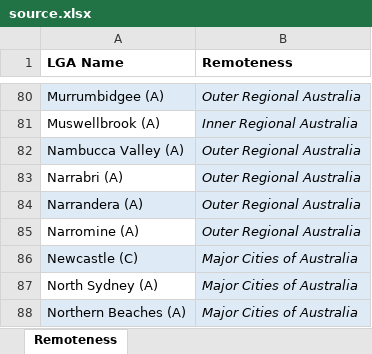
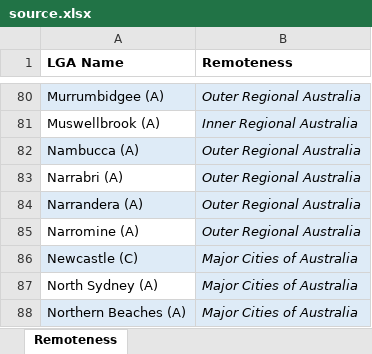
Before and after one commit to Booligoosh/covid19nsw, an Excel workbook: src/data/lga-vaccinations/source.xlsx, sheet Remoteness, drawn as a sheet; only a part is shown, gaps mark what is left out; values as stored, in another font and other column widths than the file's, no borders; table styles not drawn; the diff names each change by its address in the sheet, - before the commit and + after, or states it on an @@ line.

```diff
--- a/src/data/lga-vaccinations/source.xlsx (sheet Remoteness)
+++ b/src/data/lga-vaccinations/source.xlsx (sheet Remoteness)
-A82 (LGA Name): Nambucca Valley (A)
+A82 (LGA Name): Nambucca (A)
```
Also changed, not shown: sheet LGA Vaccine data 17 Jan 2022, other sheet tabs, 1 other file.
